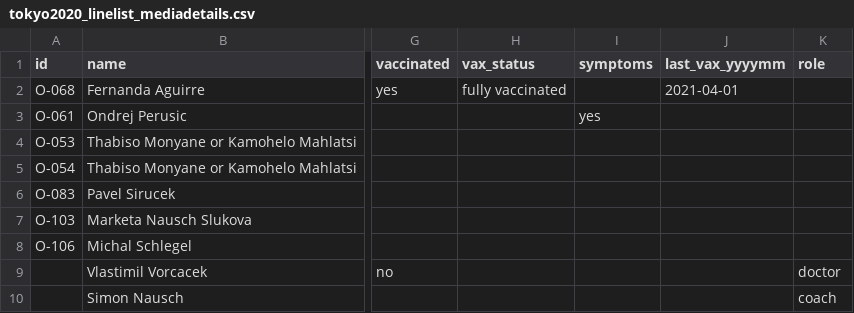
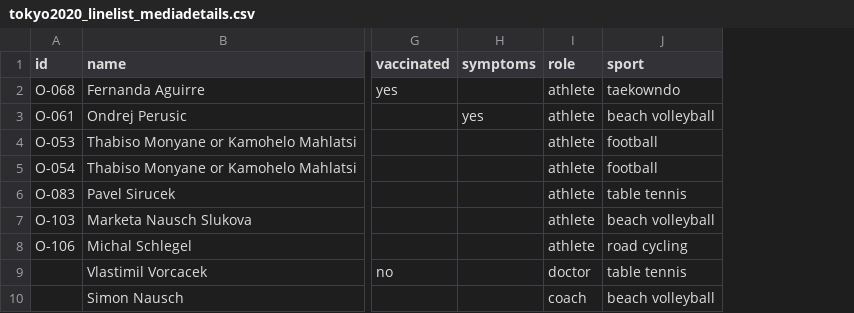
Before and after one commit to nlinton/covid19_tokyo2020, a CSV file: data/tokyo2020_linelist_mediadetails.csv, drawn as a sheet; only a part is shown, gaps mark what is left out; removed rows and columns are numbered as before the commit, all else as after; the diff covers the shown part only; the diff names each change by its address in the sheet, - before the commit and + after, or states it on an @@ line.

```diff
--- a/data/tokyo2020_linelist_mediadetails.csv
+++ b/data/tokyo2020_linelist_mediadetails.csv
-column H (vax_status), row 2: fully vaccinated
-column J (last_vax_yyyymm), row 2: 2021-04-01
+column J (sport), rows 2-10: taekowndo | beach volleyball | football | football | table tennis | beach volleyball | road cycling | table tennis | beach volleyball
-I2:I8 (role): (empty)
+I2:I8 (role): athlete
```
Also changed, not shown: 4 added rows elsewhere in this file.
